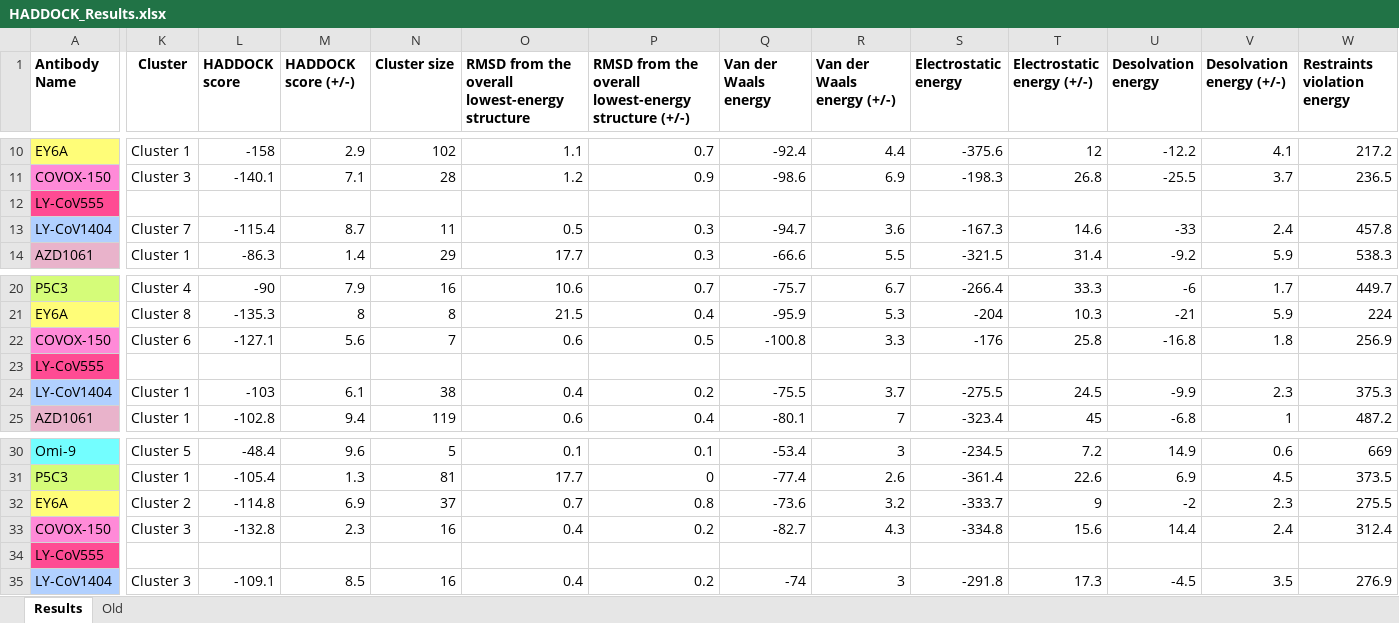
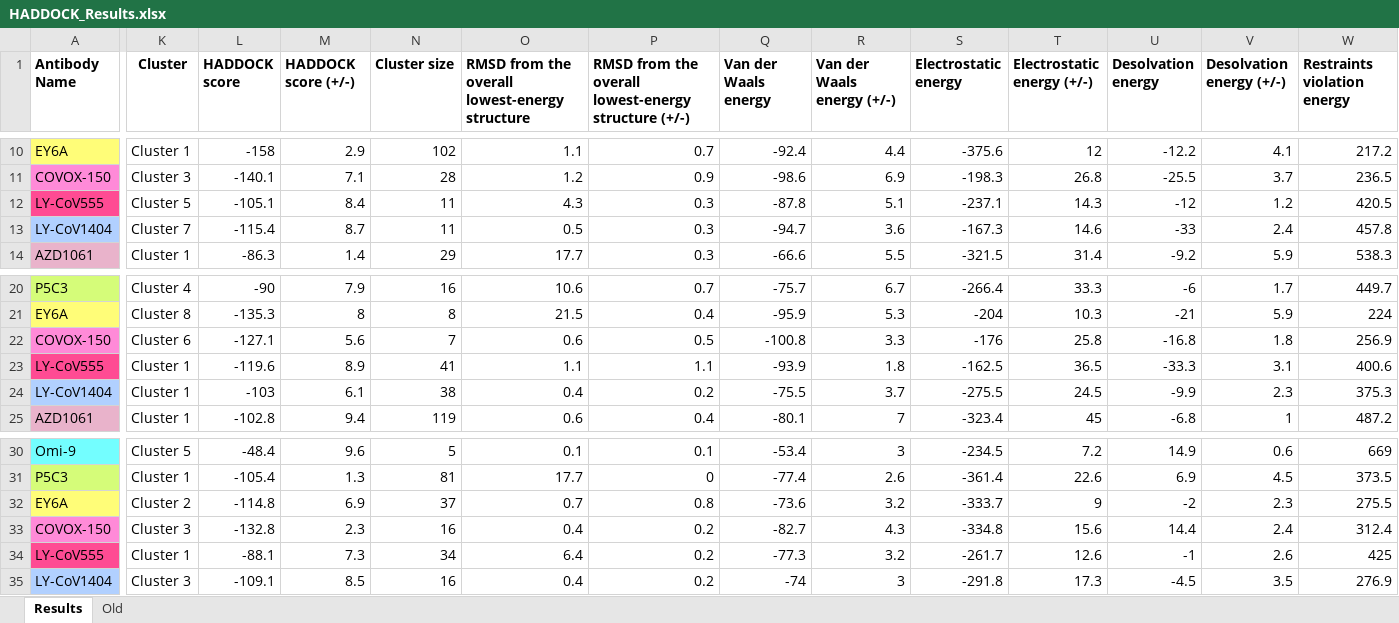
Before and after one commit to colbyford/SARS-CoV-2_B.1.1.529_Spike-RBD_Predictions, an Excel workbook: subvariants/XBB.1_recombination/HADDOCK_Results.xlsx, sheet Results, drawn as a sheet; only a part is shown, gaps mark what is left out; values as stored, in another font and other column widths than the file's, no borders; the diff covers the shown part only; the diff names each change by its address in the sheet, - before the commit and + after, or states it on an @@ line.

Commit message:
Update HADDOCK_Results.xlsx

```diff
--- a/subvariants/XBB.1_recombination/HADDOCK_Results.xlsx (sheet Results)
+++ b/subvariants/XBB.1_recombination/HADDOCK_Results.xlsx (sheet Results)
-K12 (Cluster): (empty)
+K12 (Cluster): Cluster 5
-L12 (HADDOCK score): (empty)
+L12 (HADDOCK score): -105.1
-M12 (HADDOCK score (+/-)): (empty)
+M12 (HADDOCK score (+/-)): 8.4
-N12 (Cluster size): (empty)
+N12 (Cluster size): 11
-O12: (empty)
+O12: 4.3
-P12: (empty)
+P12: 0.3
-Q12 (Van der Waals energy): (empty)
+Q12 (Van der Waals energy): -87.8
-R12 (Van der Waals energy (+/-)): (empty)
+R12 (Van der Waals energy (+/-)): 5.1
-S12 (Electrostatic energy): (empty)
+S12 (Electrostatic energy): -237.1
-T12 (Electrostatic energy (+/-)): (empty)
+T12 (Electrostatic energy (+/-)): 14.3
-U12 (Desolvation energy): (empty)
+U12 (Desolvation energy): -12
-V12 (Desolvation energy (+/-)): (empty)
+V12 (Desolvation energy (+/-)): 1.2
-W12 (Restraints violation energy): (empty)
+W12 (Restraints violation energy): 420.5
-K23 (Cluster): (empty)
+K23 (Cluster): Cluster 1
-L23 (HADDOCK score): (empty)
+L23 (HADDOCK score): -119.6
-M23 (HADDOCK score (+/-)): (empty)
+M23 (HADDOCK score (+/-)): 8.9
-N23 (Cluster size): (empty)
+N23 (Cluster size): 41
-O23: (empty)
+O23: 1.1
-P23: (empty)
+P23: 1.1
-Q23 (Van der Waals energy): (empty)
+Q23 (Van der Waals energy): -93.9
-R23 (Van der Waals energy (+/-)): (empty)
+R23 (Van der Waals energy (+/-)): 1.8
-S23 (Electrostatic energy): (empty)
+S23 (Electrostatic energy): -162.5
-T23 (Electrostatic energy (+/-)): (empty)
+T23 (Electrostatic energy (+/-)): 36.5
-U23 (Desolvation energy): (empty)
+U23 (Desolvation energy): -33.3
-V23 (Desolvation energy (+/-)): (empty)
+V23 (Desolvation energy (+/-)): 3.1
-W23 (Restraints violation energy): (empty)
+W23 (Restraints violation energy): 400.6
-K34 (Cluster): (empty)
+K34 (Cluster): Cluster 1
-L34 (HADDOCK score): (empty)
+L34 (HADDOCK score): -88.1
-M34 (HADDOCK score (+/-)): (empty)
+M34 (HADDOCK score (+/-)): 7.3
-N34 (Cluster size): (empty)
+N34 (Cluster size): 34
-O34: (empty)
+O34: 6.4
-P34: (empty)
+P34: 0.2
-Q34 (Van der Waals energy): (empty)
+Q34 (Van der Waals energy): -77.3
-R34 (Van der Waals energy (+/-)): (empty)
+R34 (Van der Waals energy (+/-)): 3.2
-S34 (Electrostatic energy): (empty)
+S34 (Electrostatic energy): -261.7
-T34 (Electrostatic energy (+/-)): (empty)
+T34 (Electrostatic energy (+/-)): 12.6
-U34 (Desolvation energy): (empty)
+U34 (Desolvation energy): -1
-V34 (Desolvation energy (+/-)): (empty)
+V34 (Desolvation energy (+/-)): 2.6
-W34 (Restraints violation energy): (empty)
+W34 (Restraints violation energy): 425
```
Also changed, not shown: 29 edited cells elsewhere in this sheet.
